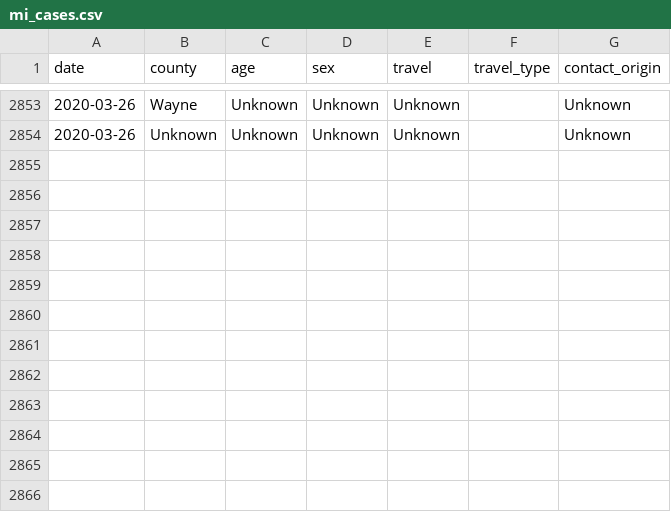
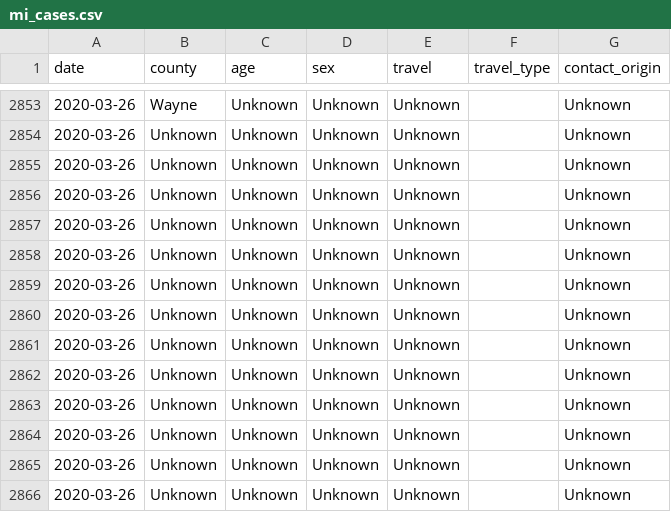
Before and after one commit to rob-n/covid_mi, a CSV file: data/mi_cases.csv, drawn as a sheet; only a part is shown, gaps mark what is left out.

Commit message:
new data method, 3/27 data

```diff
--- a/data/mi_cases.csv
+++ b/data/mi_cases.csv
@@ -2854 +2854,13 @@ date,county,age,sex,travel,travel_type,contact_origin
 2020-03-26,Unknown,Unknown,Unknown,Unknown,,Unknown
+2020-03-26,Unknown,Unknown,Unknown,Unknown,,Unknown
+2020-03-26,Unknown,Unknown,Unknown,Unknown,,Unknown
+2020-03-26,Unknown,Unknown,Unknown,Unknown,,Unknown
+2020-03-26,Unknown,Unknown,Unknown,Unknown,,Unknown
+2020-03-26,Unknown,Unknown,Unknown,Unknown,,Unknown
+2020-03-26,Unknown,Unknown,Unknown,Unknown,,Unknown
+2020-03-26,Unknown,Unknown,Unknown,Unknown,,Unknown
+2020-03-26,Unknown,Unknown,Unknown,Unknown,,Unknown
+2020-03-26,Unknown,Unknown,Unknown,Unknown,,Unknown
+2020-03-26,Unknown,Unknown,Unknown,Unknown,,Unknown
+2020-03-26,Unknown,Unknown,Unknown,Unknown,,Unknown
+2020-03-26,Unknown,Unknown,Unknown,Unknown,,Unknown
```
Also changed, not shown: 9 other files.
